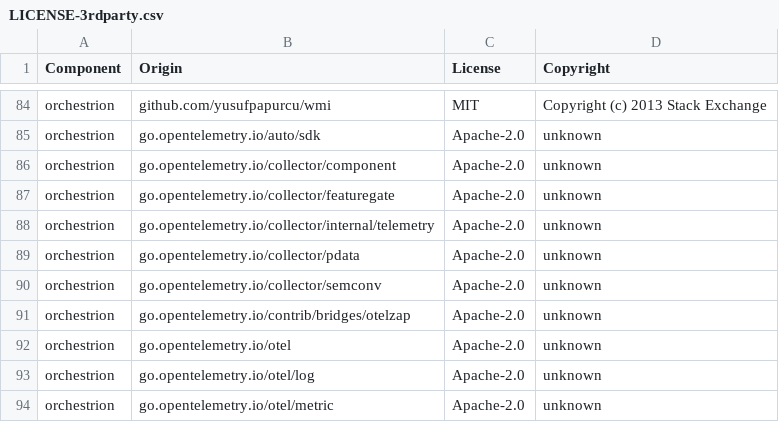
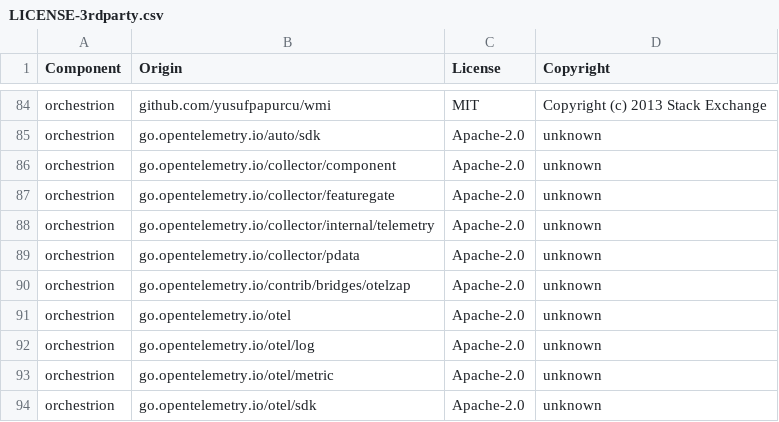
Before and after one commit to DataDog/orchestrion, a CSV file: LICENSE-3rdparty.csv, drawn as a sheet; only a part is shown, gaps mark what is left out; the shorter side is filled out with more unchanged rows.

```diff
--- a/LICENSE-3rdparty.csv
+++ b/LICENSE-3rdparty.csv
@@ -89,3 +89,2 @@ orchestrion,go.opentelemetry.io/collector/internal/telemetry,Apache-2.0,unknown
 orchestrion,go.opentelemetry.io/collector/pdata,Apache-2.0,unknown
-orchestrion,go.opentelemetry.io/collector/semconv,Apache-2.0,unknown
 orchestrion,go.opentelemetry.io/contrib/bridges/otelzap,Apache-2.0,unknown
```
